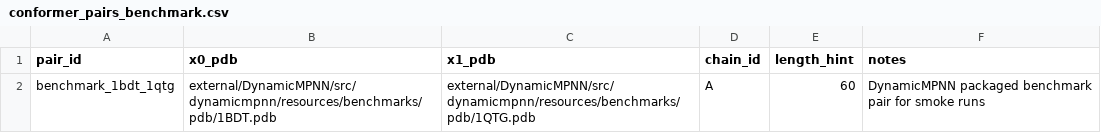
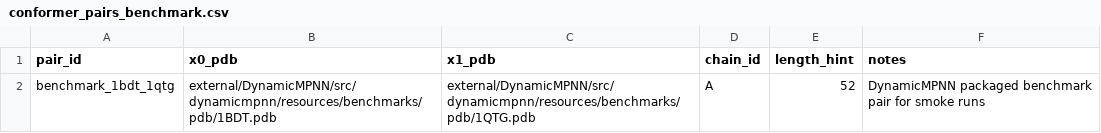
Before and after one commit to donRumata03/occupancy-aware-inverse-folding, a CSV file: experiments/lambda_occupancy/conformer_pairs_benchmark.csv, drawn as a sheet.

Commit message:
Configure benchmark smoke alignment

```diff
--- a/experiments/lambda_occupancy/conformer_pairs_benchmark.csv
+++ b/experiments/lambda_occupancy/conformer_pairs_benchmark.csv
@@ -1,2 +1,2 @@
 pair_id,x0_pdb,x1_pdb,chain_id,length_hint,notes
-benchmark_1bdt_1qtg,external/DynamicMPNN/src/dynamicmpnn/resources/benchmarks/pdb/1BDT.pdb,external/DynamicMPNN/src/dynamicmpnn/resources/benchmarks/pdb/1QTG.pdb,A,60,DynamicMPNN packaged benchmark pair for smoke runs
+benchmark_1bdt_1qtg,external/DynamicMPNN/src/dynamicmpnn/resources/benchmarks/pdb/1BDT.pdb,external/DynamicMPNN/src/dynamicmpnn/resources/benchmarks/pdb/1QTG.pdb,A,52,DynamicMPNN packaged benchmark pair for smoke runs
```
Also changed, not shown: 3 other files.
